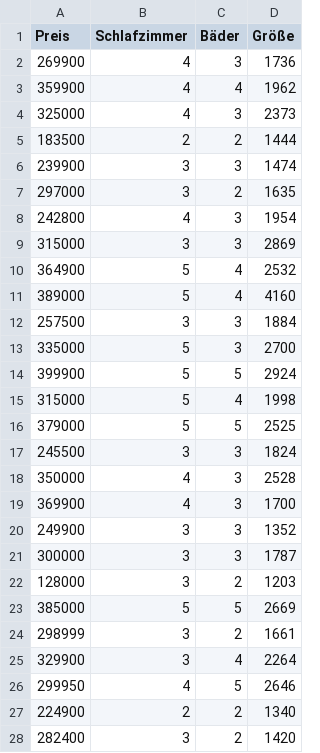
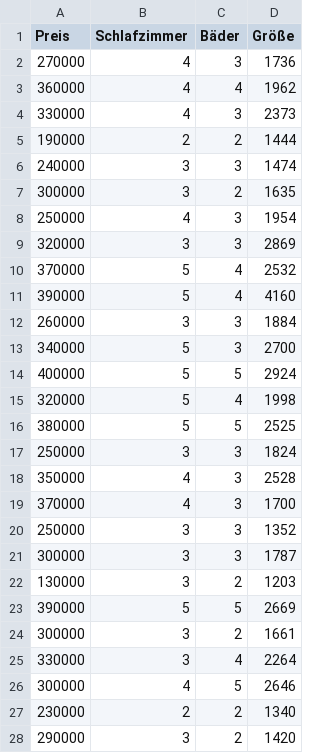
Before and after one commit to theonlyduck/Machine-Learning, a CSV file: des_moines.csv, drawn as a sheet; only a part is shown; the diff covers the shown part only.

Commit message:
Update des_moines.csv

```diff
--- a/des_moines.csv
+++ b/des_moines.csv
@@ -1,28 +1,28 @@
 Preis,Schlafzimmer,Bäder,Größe
-269900,4,3,1736
-359900,4,4,1962
-325000,4,3,2373
-183500,2,2,1444
-239900,3,3,1474
-297000,3,2,1635
-242800,4,3,1954
-315000,3,3,2869
-364900,5,4,2532
-389000,5,4,4160
-257500,3,3,1884
-335000,5,3,2700
-399900,5,5,2924
-315000,5,4,1998
-379000,5,5,2525
-245500,3,3,1824
+270000,4,3,1736
+360000,4,4,1962
+330000,4,3,2373
+190000,2,2,1444
+240000,3,3,1474
+300000,3,2,1635
+250000,4,3,1954
+320000,3,3,2869
+370000,5,4,2532
+390000,5,4,4160
+260000,3,3,1884
+340000,5,3,2700
+400000,5,5,2924
+320000,5,4,1998
+380000,5,5,2525
+250000,3,3,1824
 350000,4,3,2528
-369900,4,3,1700
-249900,3,3,1352
+370000,4,3,1700
+250000,3,3,1352
 300000,3,3,1787
-128000,3,2,1203
-385000,5,5,2669
-298999,3,2,1661
-329900,3,4,2264
-299950,4,5,2646
-224900,2,2,1340
-282400,3,2,1420
+130000,3,2,1203
+390000,5,5,2669
+300000,3,2,1661
+330000,3,4,2264
+300000,4,5,2646
+230000,2,2,1340
+290000,3,2,1420
```
Also changed, not shown: 149 edited cells elsewhere in this file.
